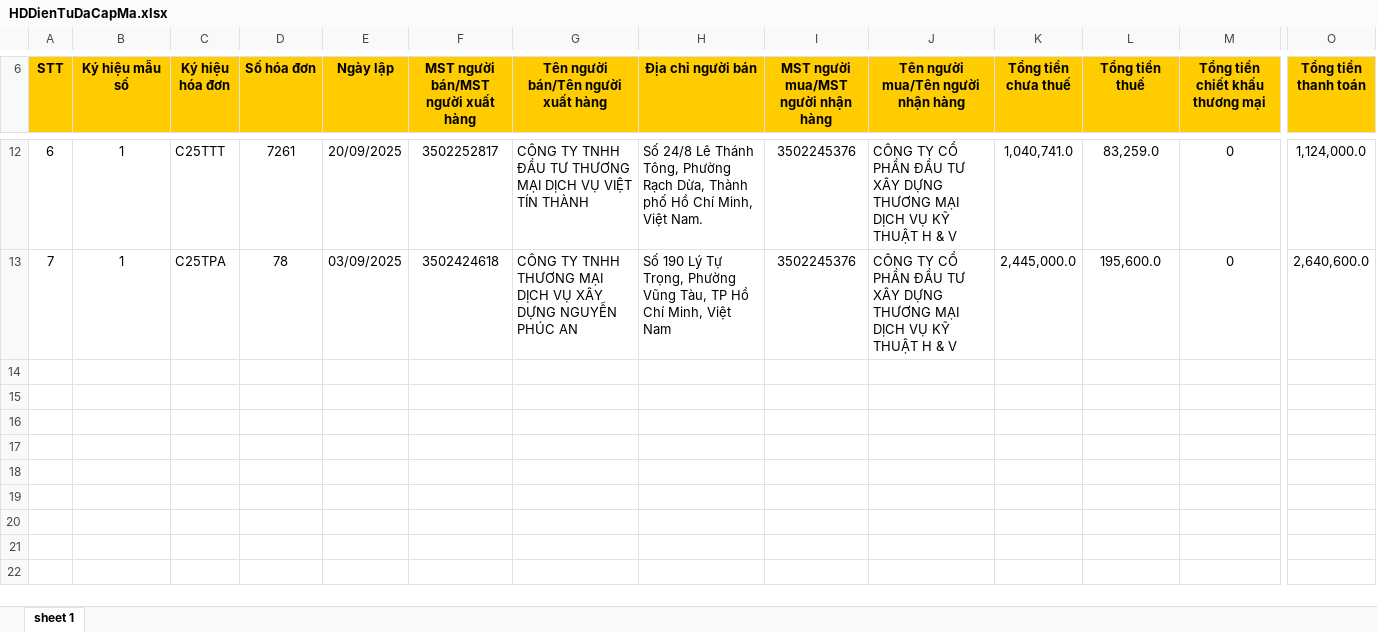
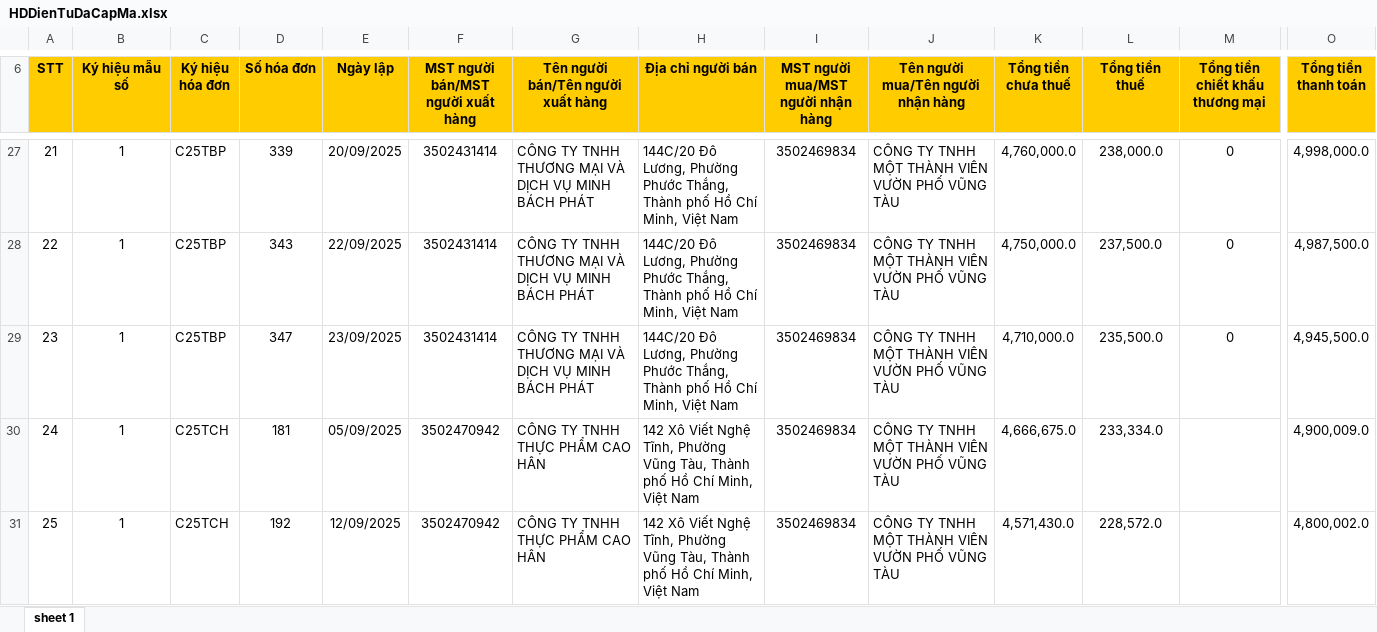
Before and after one commit to n93studioenter/DA3, an Excel workbook: Hoadon/HDVao/9/HDDienTuDaCapMa.xlsx, sheet sheet 1, drawn as a sheet; only a part is shown, gaps mark what is left out; values as stored, in another font and other column widths than the file's, no borders; addresses are those after the commit; rows hold the shown columns only; the diff covers the shown part only; the diff names each change by its address in the sheet, - before the commit and + after, or states it on an @@ line.

```diff
--- a/Hoadon/HDVao/9/HDDienTuDaCapMa.xlsx (sheet sheet 1)
+++ b/Hoadon/HDVao/9/HDDienTuDaCapMa.xlsx (sheet sheet 1)
@@ column A (STT) renumbered between rows 13 and 29 @@
-C27 (Ký hiệu hóa đơn): C25TTT
+C27 (Ký hiệu hóa đơn): C25TBP
-D27 (Số hóa đơn): 7261
+D27 (Số hóa đơn): 339
-F27: 3502252817
+F27: 3502431414
-G27: …TY TNHH ĐẦU TƯ THƯƠNG MẠI DỊCH VỤ VIỆT TÍN THÀNH
+G27: …TY TNHH THƯƠNG MẠI VÀ DỊCH VỤ MINH BÁCH PHÁT
-H27 (Địa chỉ người bán): Số 24/8 Lê Thánh Tông, Phường Rạch Dừa, Thành phố Hồ Chí Minh, Việt Nam.
+H27 (Địa chỉ người bán): 144C/20 Đô Lương, Phường Phước Thắng, Thành phố Hồ Chí Minh, Việt Nam
-I27: 3502245376
+I27: 3502469834
-J27: CÔNG TY CỔ PHẦN ĐẦU TƯ XÂY DỰNG THƯƠNG MẠI DỊCH VỤ KỸ THUẬT H & V
+J27: CÔNG TY TNHH MỘT THÀNH VIÊN VƯỜN PHỐ VŨNG TÀU
-K27 (Tổng tiền chưa thuế): 1,040,741.0
+K27 (Tổng tiền chưa thuế): 4,760,000.0
-L27 (Tổng tiền thuế): 83,259.0
+L27 (Tổng tiền thuế): 238,000.0
-O27 (Tổng tiền thanh toán): 1,124,000.0
+O27 (Tổng tiền thanh toán): 4,998,000.0
+row 28: 22 | 1 | C25TBP | 343 | 22/09/2025 | 3502431414 | CÔNG TY TNHH THƯƠNG MẠI VÀ DỊCH VỤ MINH BÁCH PHÁT | 144C/20 Đô Lương, Phường Phước Thắng, Thành phố Hồ Chí Minh, Việt Nam | 3502469834 | CÔNG TY TNHH MỘT THÀNH VIÊN VƯỜN PHỐ VŨNG TÀU | 4,750,000.0 | 237,500.0 | 0 | 4,987,500.0
-C29 (Ký hiệu hóa đơn): C25TPA
+C29 (Ký hiệu hóa đơn): C25TBP
-D29 (Số hóa đơn): 78
+D29 (Số hóa đơn): 347
-E29 (Ngày lập): 03/09/2025
+E29 (Ngày lập): 23/09/2025
-F29: 3502424618
+F29: 3502431414
-G29: …THƯƠNG MẠI DỊCH VỤ XÂY DỰNG NGUYỄN PHÚC AN
+G29: …THƯƠNG MẠI VÀ DỊCH VỤ MINH BÁCH PHÁT
-H29 (Địa chỉ người bán): Số 190 Lý Tự Trọng, Phường Vũng Tàu, TP Hồ Chí…
+H29 (Địa chỉ người bán): 144C/20 Đô Lương, Phường Phước Thắng, Thành phố Hồ Chí…
-I29: 3502245376
+I29: 3502469834
-J29: CÔNG TY CỔ PHẦN ĐẦU TƯ XÂY DỰNG THƯƠNG MẠI DỊCH VỤ KỸ THUẬT H & V
+J29: CÔNG TY TNHH MỘT THÀNH VIÊN VƯỜN PHỐ VŨNG TÀU
-K29 (Tổng tiền chưa thuế): 2,445,000.0
+K29 (Tổng tiền chưa thuế): 4,710,000.0
-L29 (Tổng tiền thuế): 195,600.0
+L29 (Tổng tiền thuế): 235,500.0
-O29 (Tổng tiền thanh toán): 2,640,600.0
+O29 (Tổng tiền thanh toán): 4,945,500.0
+row 30: 24 | 1 | C25TCH | 181 | 05/09/2025 | 3502470942 | CÔNG TY TNHH THỰC PHẨM CAO HÂN | 142 Xô Viết Nghệ Tĩnh, Phường Vũng Tàu, Thành phố Hồ Chí Minh, Việt Nam | 3502469834 | CÔNG TY TNHH MỘT THÀNH VIÊN VƯỜN PHỐ VŨNG TÀU | 4,666,675.0 | 233,334.0 |  | 4,900,009.0
+row 31: 25 | 1 | C25TCH | 192 | 12/09/2025 | 3502470942 | CÔNG TY TNHH THỰC PHẨM CAO HÂN | 142 Xô Viết Nghệ Tĩnh, Phường Vũng Tàu, Thành phố Hồ Chí Minh, Việt Nam | 3502469834 | CÔNG TY TNHH MỘT THÀNH VIÊN VƯỜN PHỐ VŨNG TÀU | 4,571,430.0 | 228,572.0 |  | 4,800,002.0
```
Also changed, not shown: 20 added rows and 55 edited cells elsewhere in this sheet, Hoadon/HDRa/10/Hoadondientu.xlsx, Hoadon/HDVao/9/HDDienTuKhongMa.xlsx, 32 other files.
